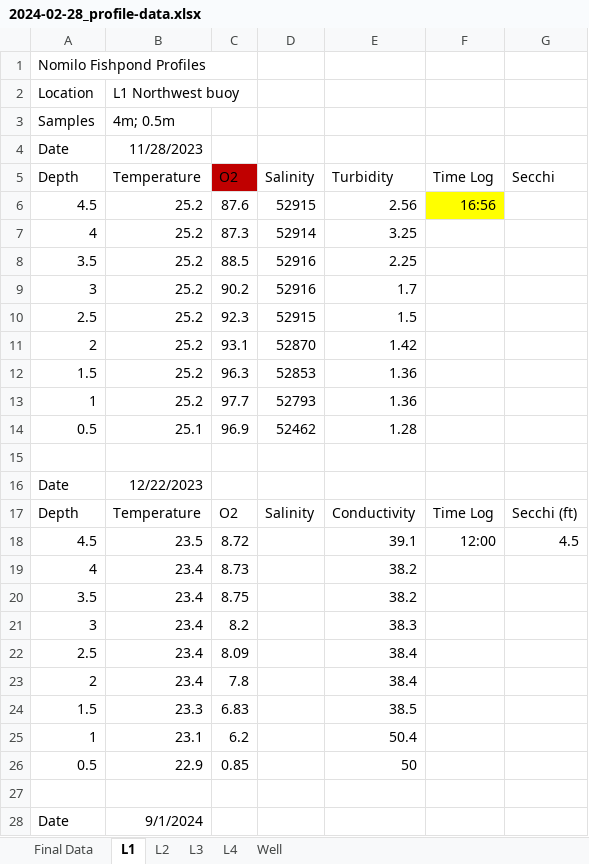
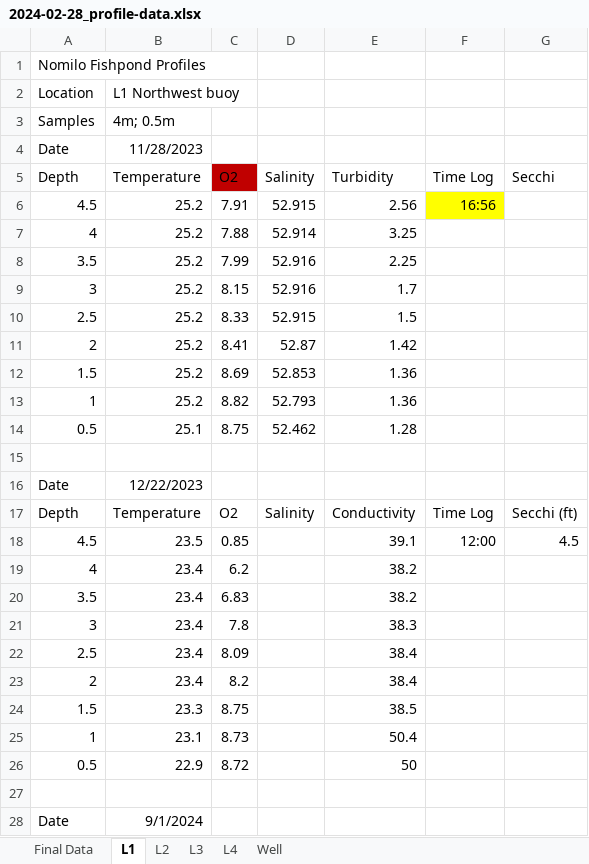
Before and after one commit to Lysbethk/nomilo-fishpond-analysis, an Excel workbook: data/raw/2024-02-28_profile-data.xlsx, sheet L1, drawn as a sheet; only a part is shown; values as stored, in another font and other column widths than the file's, no borders; the diff names each change by its address in the sheet, - before the commit and + after, or states it on an @@ line.

```diff
--- a/data/raw/2024-02-28_profile-data.xlsx (sheet L1)
+++ b/data/raw/2024-02-28_profile-data.xlsx (sheet L1)
-C6 (O2): 87.6
+C6 (O2): 7.91
-D6 (Salinity): 52915
+D6 (Salinity): 52.915
-C7 (O2): 87.3
+C7 (O2): 7.88
-D7 (Salinity): 52914
+D7 (Salinity): 52.914
-C8 (O2): 88.5
+C8 (O2): 7.99
-D8:D9 (Salinity): 52916
+D8:D9 (Salinity): 52.916
-C9 (O2): 90.2
+C9 (O2): 8.15
-C10 (O2): 92.3
+C10 (O2): 8.33
-D10 (Salinity): 52915
+D10 (Salinity): 52.915
-C11 (O2): 93.1
+C11 (O2): 8.41
-D11 (Salinity): 52870
+D11 (Salinity): 52.87
-C12 (O2): 96.3
+C12 (O2): 8.69
-D12 (Salinity): 52853
+D12 (Salinity): 52.853
-C13 (O2): 97.7
+C13 (O2): 8.82
-D13 (Salinity): 52793
+D13 (Salinity): 52.793
-C14 (O2): 96.9
+C14 (O2): 8.75
-D14 (Salinity): 52462
+D14 (Salinity): 52.462
-C18 (O2): 8.72
+C18 (O2): 0.85
-C19 (O2): 8.73
+C19 (O2): 6.2
-C20 (O2): 8.75
+C20 (O2): 6.83
-C21 (O2): 8.2
+C21 (O2): 7.8
-C23 (O2): 7.8
+C23 (O2): 8.2
-C24 (O2): 6.83
+C24 (O2): 8.75
-C25 (O2): 6.2
+C25 (O2): 8.73
-C26 (O2): 0.85
+C26 (O2): 8.72
```
Also changed, not shown: sheet L2, sheet L3, sheet L4, data/raw/2024-02-28_ksf-clam-growth.xlsx, data/raw/2024-02-28_ksf-oyster-cylinder-growth.xlsx, 40 other files.
